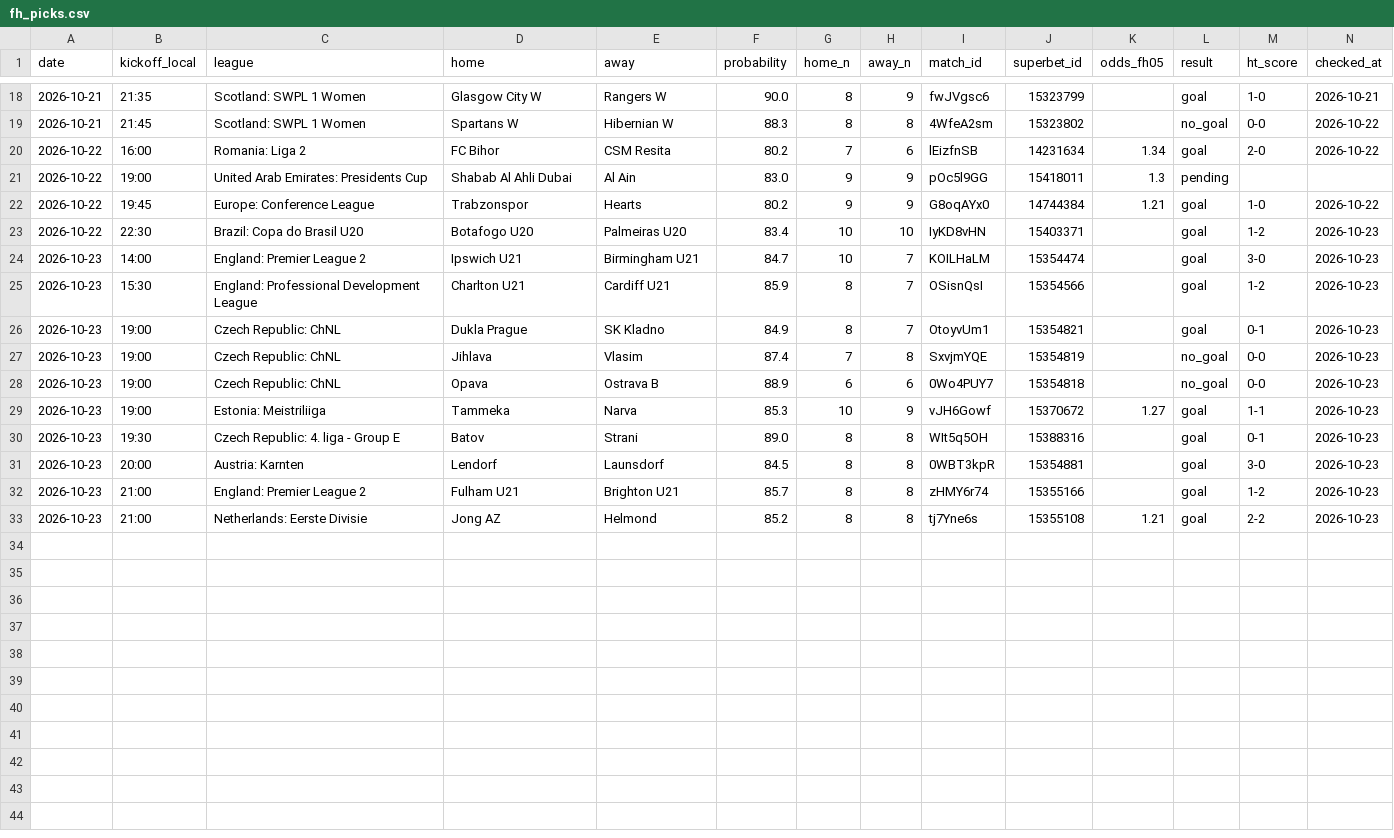
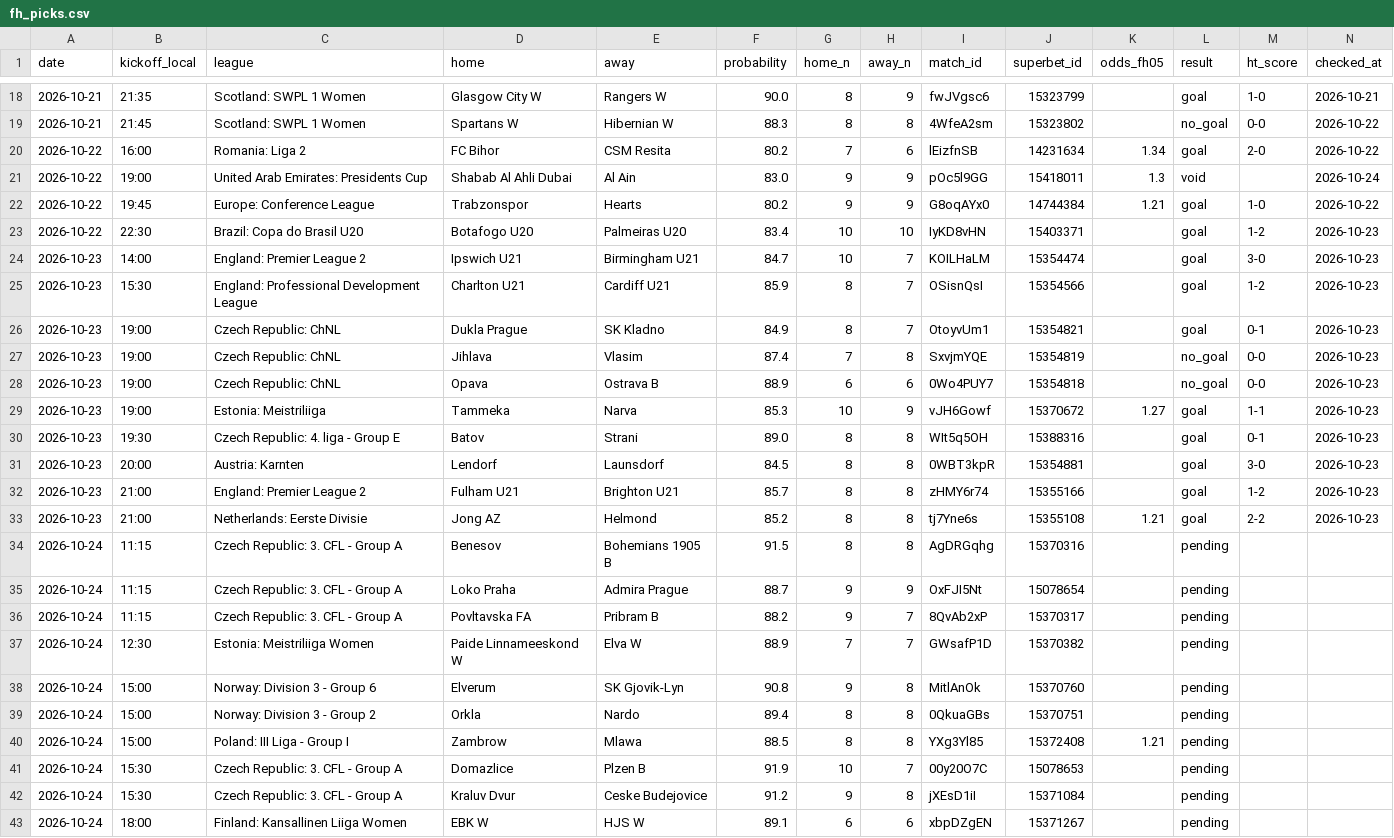
Before and after one commit to andrei0182/bet, a CSV file: data/fh_picks.csv, drawn as a sheet; only a part is shown, gaps mark what is left out.

```diff
--- a/data/fh_picks.csv
+++ b/data/fh_picks.csv
@@ -20,3 +20,3 @@ date,kickoff_local,league,home,away,probability,home_n,away_n,match_id,superbet_
 2026-10-22,16:00,Romania: Liga 2,FC Bihor,CSM Resita,80.2,7,6,lEizfnSB,14231634,1.34,goal,2-0,2026-10-22
-2026-10-22,19:00,United Arab Emirates: Presidents Cup,Shabab Al Ahli Dubai,Al Ain,83.0,9,9,pOc5l9GG,15418011,1.3,pending,,
+2026-10-22,19:00,United Arab Emirates: Presidents Cup,Shabab Al Ahli Dubai,Al Ain,83.0,9,9,pOc5l9GG,15418011,1.3,void,,2026-10-24
 2026-10-22,19:45,Europe: Conference League,Trabzonspor,Hearts,80.2,9,9,G8oqAYx0,14744384,1.21,goal,1-0,2026-10-22
@@ -33 +33,11 @@ date,kickoff_local,league,home,away,probability,home_n,away_n,match_id,superbet_
 2026-10-23,21:00,Netherlands: Eerste Divisie,Jong AZ,Helmond,85.2,8,8,tj7Yne6s,15355108,1.21,goal,2-2,2026-10-23
+2026-10-24,11:15,Czech Republic: 3. CFL - Group A,Benesov,Bohemians 1905 B,91.5,8,8,AgDRGqhg,15370316,,pending,,
+2026-10-24,11:15,Czech Republic: 3. CFL - Group A,Loko Praha,Admira Prague,88.7,9,9,OxFJI5Nt,15078654,,pending,,
+2026-10-24,11:15,Czech Republic: 3. CFL - Group A,Povltavska FA,Pribram B,88.2,9,7,8QvAb2xP,15370317,,pending,,
+2026-10-24,12:30,Estonia: Meistriliiga Women,Paide Linnameeskond W,Elva W,88.9,7,7,GWsafP1D,15370382,,pending,,
+2026-10-24,15:00,Norway: Division 3 - Group 6,Elverum,SK Gjovik-Lyn,90.8,9,8,MitlAnOk,15370760,,pending,,
+2026-10-24,15:00,Norway: Division 3 - Group 2,Orkla,Nardo,89.4,8,8,0QkuaGBs,15370751,,pending,,
+2026-10-24,15:00,Poland: III Liga - Group I,Zambrow,Mlawa,88.5,8,8,YXg3Yl85,15372408,1.21,pending,,
+2026-10-24,15:30,Czech Republic: 3. CFL - Group A,Domazlice,Plzen B,91.9,10,7,00y20O7C,15078653,,pending,,
+2026-10-24,15:30,Czech Republic: 3. CFL - Group A,Kraluv Dvur,Ceske Budejovice,91.2,9,8,jXEsD1iI,15371084,,pending,,
+2026-10-24,18:00,Finland: Kansallinen Liiga Women,EBK W,HJS W,89.1,6,6,xbpDZgEN,15371267,,pending,,
```
